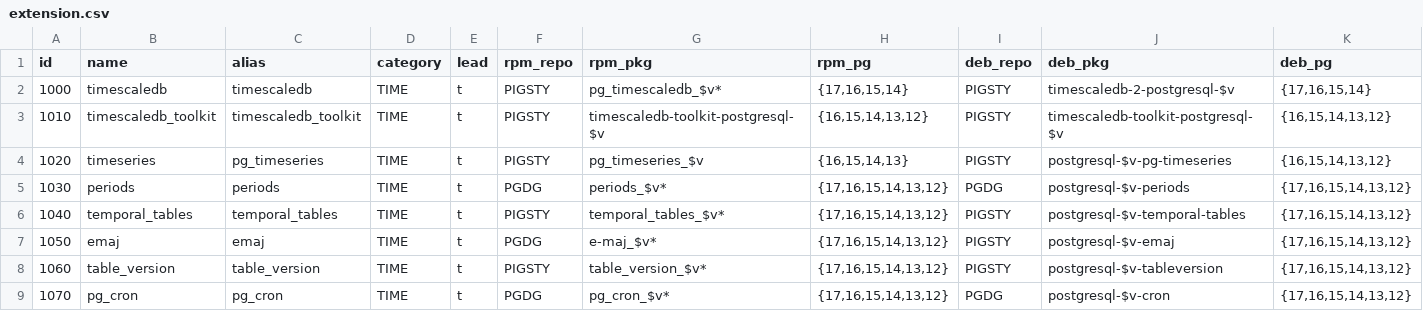
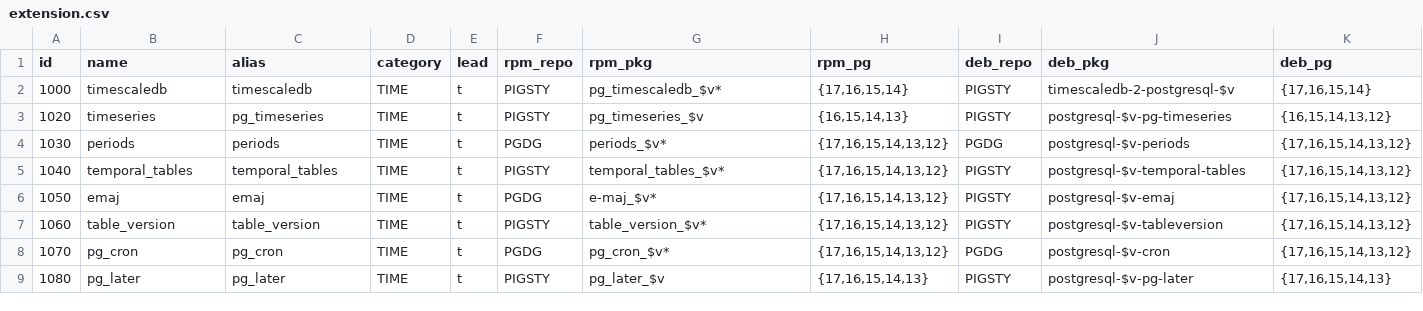
Before and after one commit to Vonng/pigsty, a CSV file: files/extension.csv, drawn as a sheet; only a part is shown; the shorter side is filled out with more unchanged rows; the diff names each change by its address in the sheet, - before the commit and + after, or states it on an @@ line.

Commit message:
remove timescaledb-toolkit

```diff
--- a/files/extension.csv
+++ b/files/extension.csv
-row 3: 1010 | timescaledb_toolkit | timescaledb_toolkit | TIME | t | PIGSTY | timescaledb-toolkit-postgresql-$v | {16,15,14,13,12} | PIGSTY | timescaledb-toolkit-postgresql-$v | {16,15,14,13,12}
```
Also changed, not shown: 6 other files.
